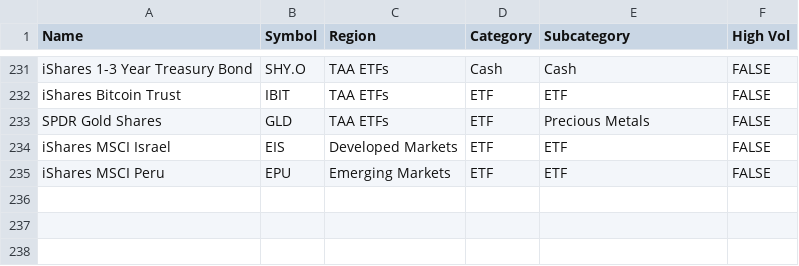
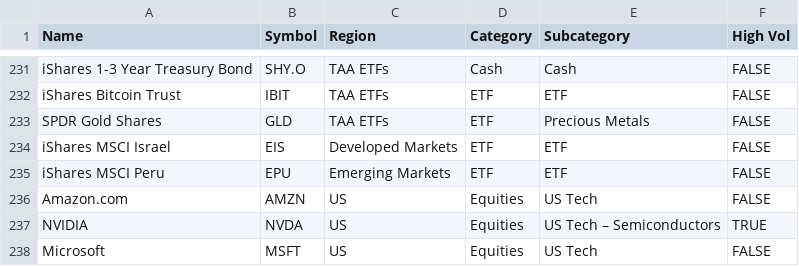
Before and after one commit to jermaine-f1/mom-fw, a CSV file: mapping.csv, drawn as a sheet; only a part is shown, gaps mark what is left out.

Commit message:
added tickers to mapping.csv

```diff
--- a/mapping.csv
+++ b/mapping.csv
@@ -235 +235,4 @@ iShares MSCI Israel,EIS,Developed Markets,ETF,ETF,FALSE
 iShares MSCI Peru,EPU,Emerging Markets,ETF,ETF,FALSE
+Amazon.com,AMZN,US,Equities,US Tech,FALSE
+NVIDIA,NVDA,US,Equities,US Tech – Semiconductors,TRUE
+Microsoft,MSFT,US,Equities,US Tech,FALSE
```
Also changed, not shown: 2 other files.
